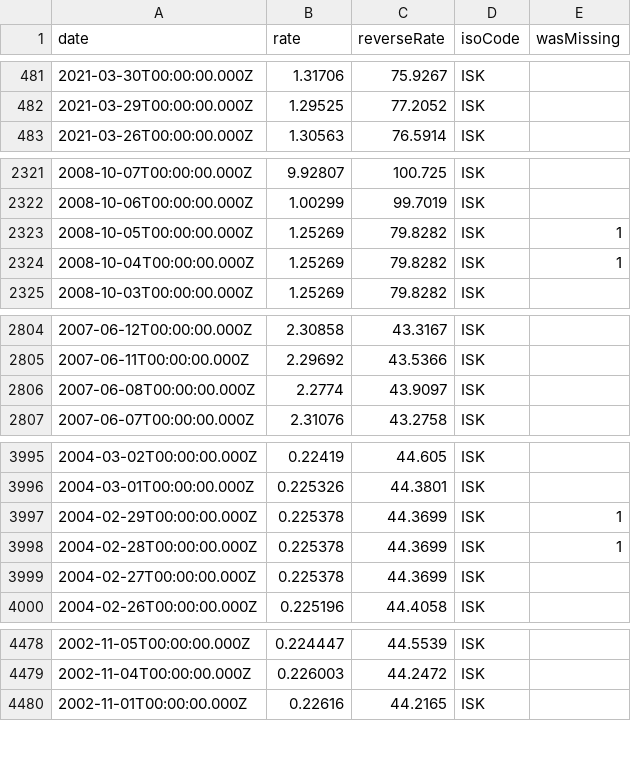
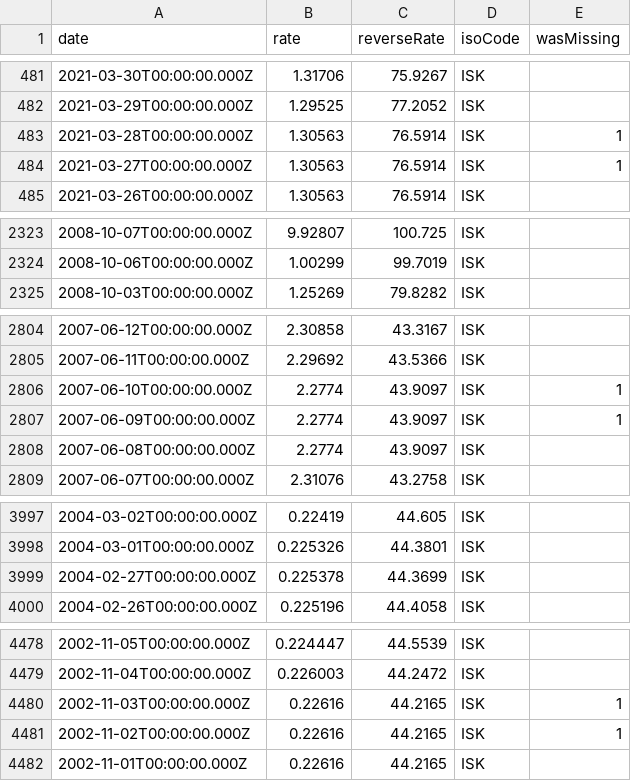
Before and after one commit to GeorgeSG/bnb-currency-exchange-rates, a CSV file: data/ISK.csv, drawn as a sheet; only a part is shown, gaps mark what is left out; removed rows and columns are numbered as before the commit, all else as after; the diff names each change by its address in the sheet, - before the commit and + after, or states it on an @@ line.

Commit message:
Update exchange rates

```diff
--- a/data/ISK.csv
+++ b/data/ISK.csv
+row 483: 2021-03-28T00:00:00.000Z | 1.30563 | 76.5914 | ISK | 1
+row 484: 2021-03-27T00:00:00.000Z | 1.30563 | 76.5914 | ISK | 1
-row 2323: 2008-10-05T00:00:00.000Z | 1.25269 | 79.8282 | ISK | 1
-row 2324: 2008-10-04T00:00:00.000Z | 1.25269 | 79.8282 | ISK | 1
+row 2806: 2007-06-10T00:00:00.000Z | 2.2774 | 43.9097 | ISK | 1
+row 2807: 2007-06-09T00:00:00.000Z | 2.2774 | 43.9097 | ISK | 1
-row 3997: 2004-02-29T00:00:00.000Z | 0.225378 | 44.3699 | ISK | 1
-row 3998: 2004-02-28T00:00:00.000Z | 0.225378 | 44.3699 | ISK | 1
+row 4480: 2002-11-03T00:00:00.000Z | 0.22616 | 44.2165 | ISK | 1
+row 4481: 2002-11-02T00:00:00.000Z | 0.22616 | 44.2165 | ISK | 1
```
Also changed, not shown: data/ROL.csv, data/SIT.csv, 39 other files.
